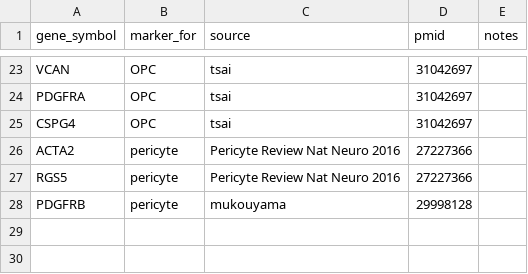
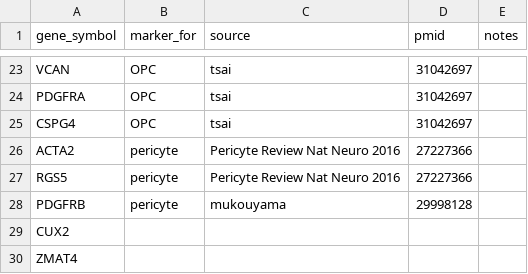
Before and after one commit to rexachgroup/nd_atac_archr, a CSV file: ext/20210128_cell_markers_noependymial.csv, drawn as a sheet; only a part is shown, gaps mark what is left out.

Commit message:
track cell marker list

```diff
--- a/ext/20210128_cell_markers_noependymial.csv
+++ b/ext/20210128_cell_markers_noependymial.csv
@@ -28 +28,3 @@ RGS5,pericyte,Pericyte Review Nat Neuro 2016,27227366,
 PDGFRB,pericyte,mukouyama,29998128,
+CUX2,,,,
+ZMAT4,,,,
```
